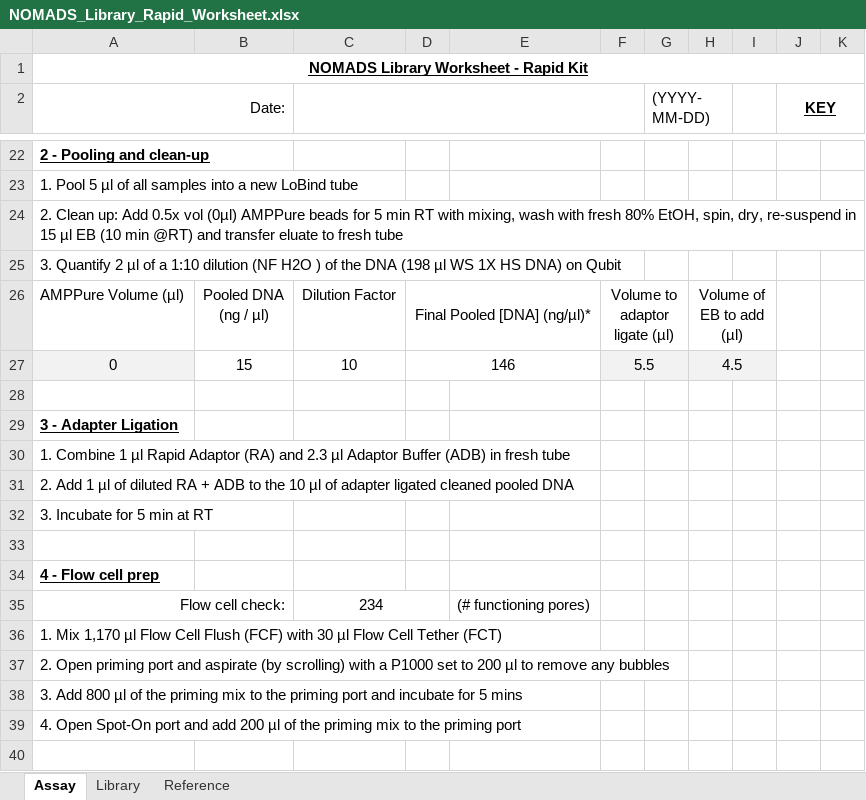
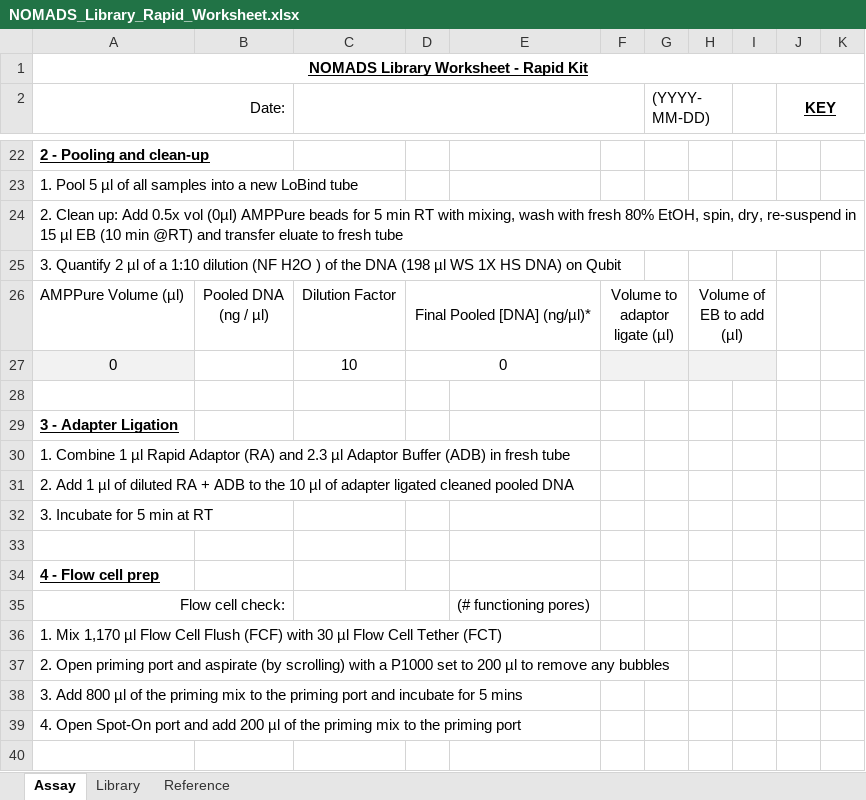
Before and after one commit to nomads-community/warehouse, an Excel workbook: templates/NOMADS_Library_Rapid_Worksheet.xlsx, sheet Assay, drawn as a sheet; only a part is shown, gaps mark what is left out; values as stored, in another font and other column widths than the file's, no borders; conditional formats not drawn; the diff names each change by its address in the sheet, - before the commit and + after, or states it on an @@ line.

Commit message:
Removed data

```diff
--- a/templates/NOMADS_Library_Rapid_Worksheet.xlsx (sheet Assay)
+++ b/templates/NOMADS_Library_Rapid_Worksheet.xlsx (sheet Assay)
-B27: 15
+B27: (empty)
-D27: 146
+D27: 0
-F27: 5.5
+F27: (empty)
-H27: 4.5
+H27: (empty)
-C35: 234
+C35: (empty)
```
